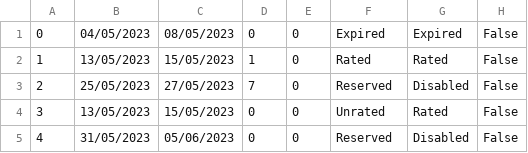
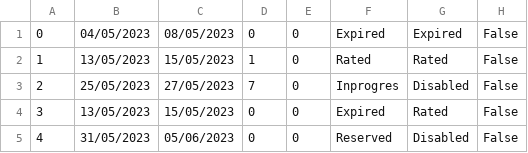
Before and after one commit to Batranovic/sims, a CSV file: WpfApp1/WpfApp1/Resources/Data/reservations.csv, drawn as a sheet.

Commit message:
Update reservations.csv

```diff
--- a/WpfApp1/WpfApp1/Resources/Data/reservations.csv
+++ b/WpfApp1/WpfApp1/Resources/Data/reservations.csv
@@ -2,4 +2,4 @@
 1,13/05/2023,15/05/2023,1,0,Rated,Rated,False
-2,25/05/2023,27/05/2023,7,0,Reserved,Disabled,False
-3,13/05/2023,15/05/2023,0,0,Unrated,Rated,False
+2,25/05/2023,27/05/2023,7,0,Inprogres,Disabled,False
+3,13/05/2023,15/05/2023,0,0,Expired,Rated,False
 4,31/05/2023,05/06/2023,0,0,Reserved,Disabled,False
```
